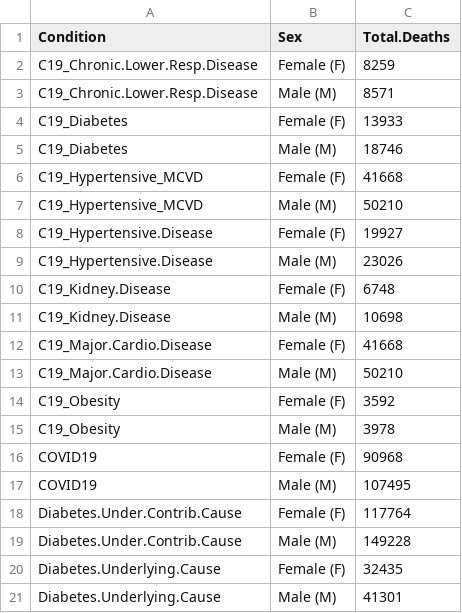
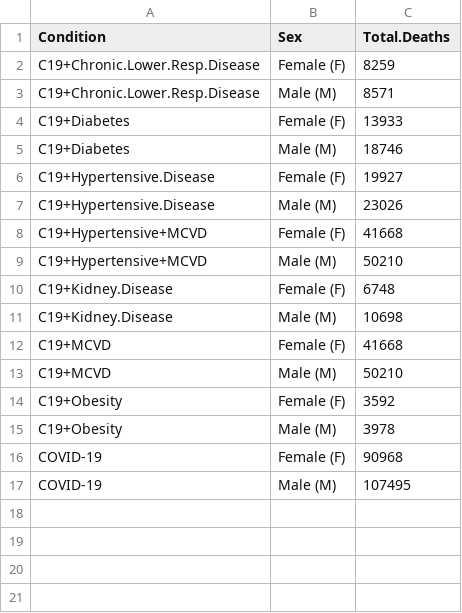
Before and after one commit to hray4/QuarantineQueens, a CSV file: code_plots/eda_ah_diab_conds/plot_cond_sex_data.csv, drawn as a sheet.

```diff
--- a/code_plots/eda_ah_diab_conds/plot_cond_sex_data.csv
+++ b/code_plots/eda_ah_diab_conds/plot_cond_sex_data.csv
@@ -1,21 +1,17 @@
 Condition,Sex,Total.Deaths
-C19_Chronic.Lower.Resp.Disease,Female (F),8259
-C19_Chronic.Lower.Resp.Disease,Male (M),8571
-C19_Diabetes,Female (F),13933
-C19_Diabetes,Male (M),18746
-C19_Hypertensive_MCVD,Female (F),41668
-C19_Hypertensive_MCVD,Male (M),50210
-C19_Hypertensive.Disease,Female (F),19927
-C19_Hypertensive.Disease,Male (M),23026
-C19_Kidney.Disease,Female (F),6748
-C19_Kidney.Disease,Male (M),10698
-C19_Major.Cardio.Disease,Female (F),41668
-C19_Major.Cardio.Disease,Male (M),50210
-C19_Obesity,Female (F),3592
-C19_Obesity,Male (M),3978
-COVID19,Female (F),90968
-COVID19,Male (M),107495
-Diabetes.Under.Contrib.Cause,Female (F),117764
-Diabetes.Under.Contrib.Cause,Male (M),149228
-Diabetes.Underlying.Cause,Female (F),32435
-Diabetes.Underlying.Cause,Male (M),41301
+C19+Chronic.Lower.Resp.Disease,Female (F),8259
+C19+Chronic.Lower.Resp.Disease,Male (M),8571
+C19+Diabetes,Female (F),13933
+C19+Diabetes,Male (M),18746
+C19+Hypertensive.Disease,Female (F),19927
+C19+Hypertensive.Disease,Male (M),23026
+C19+Hypertensive+MCVD,Female (F),41668
+C19+Hypertensive+MCVD,Male (M),50210
+C19+Kidney.Disease,Female (F),6748
+C19+Kidney.Disease,Male (M),10698
+C19+MCVD,Female (F),41668
+C19+MCVD,Male (M),50210
+C19+Obesity,Female (F),3592
+C19+Obesity,Male (M),3978
+COVID-19,Female (F),90968
+COVID-19,Male (M),107495
```
Also changed, not shown: code_plots/eda_ah_diab_conds/plot_cond_age_data.csv, 17 other files.
